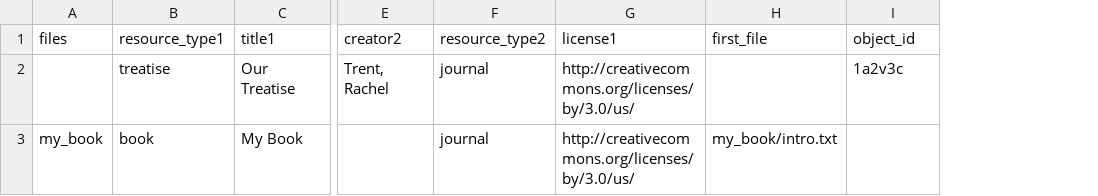
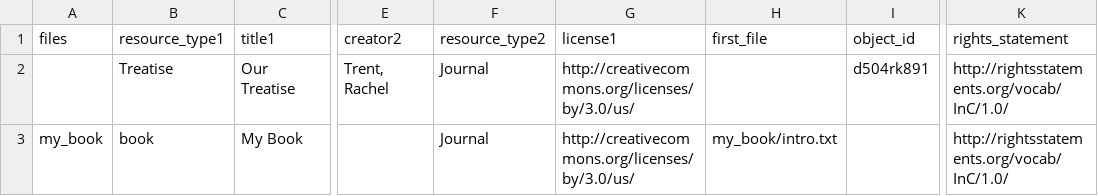
Before and after one commit to gwu-libraries/batch-loader, a CSV file: example/example.csv, drawn as a sheet; only a part is shown, gaps mark what is left out; the diff names each change by its address in the sheet, - before the commit and + after, or states it on an @@ line.

Commit message:
Updated as part of #14

```diff
--- a/example/example.csv
+++ b/example/example.csv
+column K (rights_statement), rows 2-3: http://rightsstatements.org/vocab/InC/1.0/ | http://rightsstatements.org/vocab/InC/1.0/
-B2 (resource_type1): treatise
+B2 (resource_type1): Treatise
-F2:F3 (resource_type2): journal
+F2:F3 (resource_type2): Journal
-I2 (object_id): 1a2v3c
+I2 (object_id): d504rk891
```
